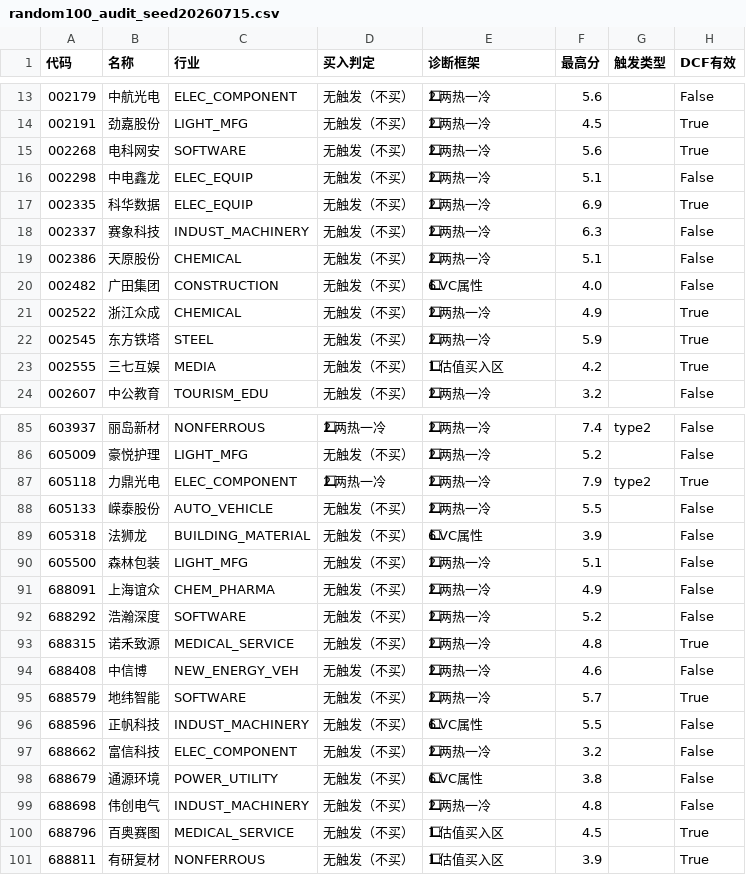
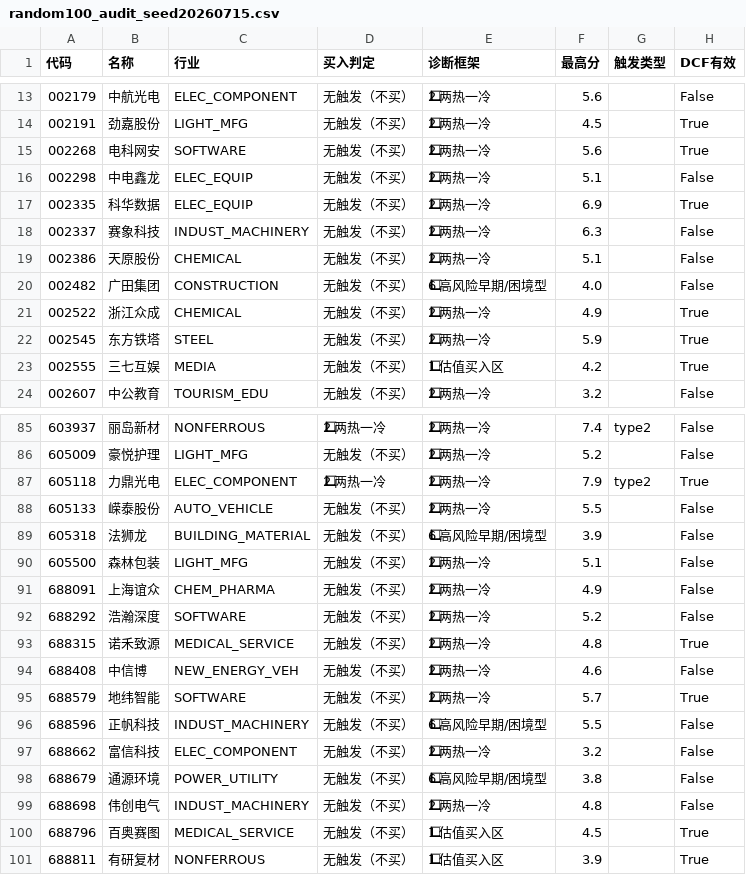
Before and after one commit to Muguett-DBY/quant-buy-signals, a CSV file: audit/random100_audit_seed20260715.csv, drawn as a sheet; only a part is shown, gaps mark what is left out; the diff covers the shown part only; the diff names each change by its address in the sheet, - before the commit and + after, or states it on an @@ line.

```diff
--- a/audit/random100_audit_seed20260715.csv
+++ b/audit/random100_audit_seed20260715.csv
-E20 (诊断框架): 6⃣ VC属性
+E20 (诊断框架): 6⃣ 高风险早期/困境型
-E89 (诊断框架): 6⃣ VC属性
+E89 (诊断框架): 6⃣ 高风险早期/困境型
-E96 (诊断框架): 6⃣ VC属性
+E96 (诊断框架): 6⃣ 高风险早期/困境型
-E98 (诊断框架): 6⃣ VC属性
+E98 (诊断框架): 6⃣ 高风险早期/困境型
```
Also changed, not shown: 11 edited cells elsewhere in this file, 2 other files.
